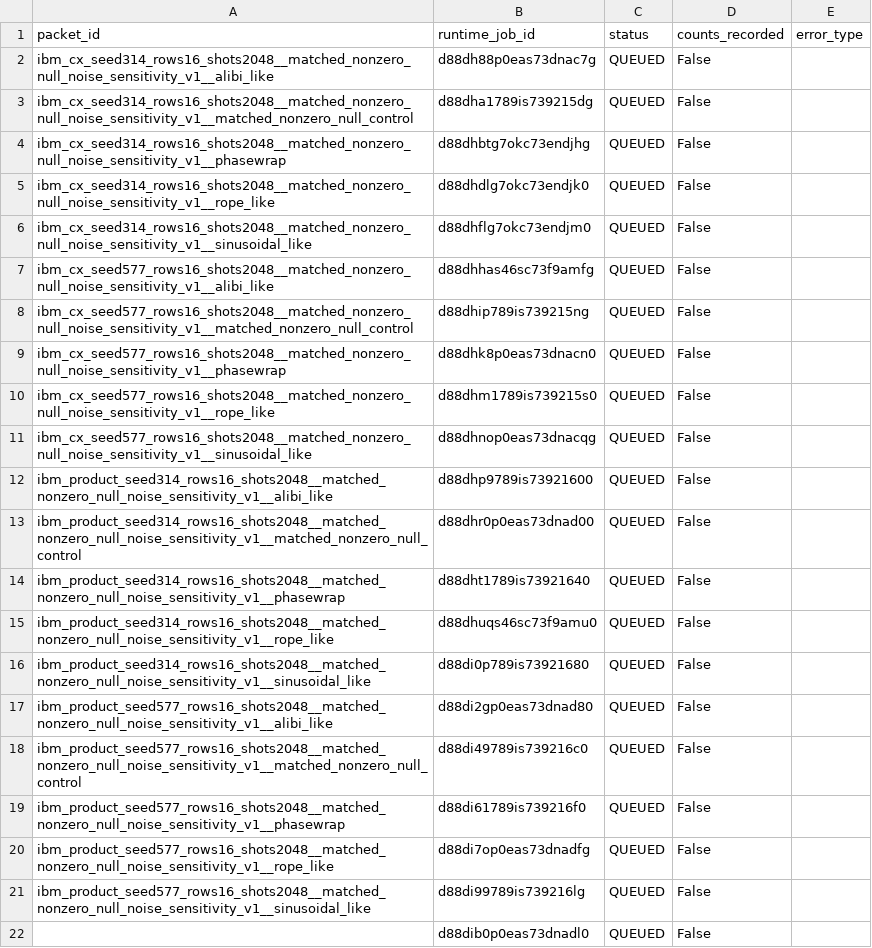
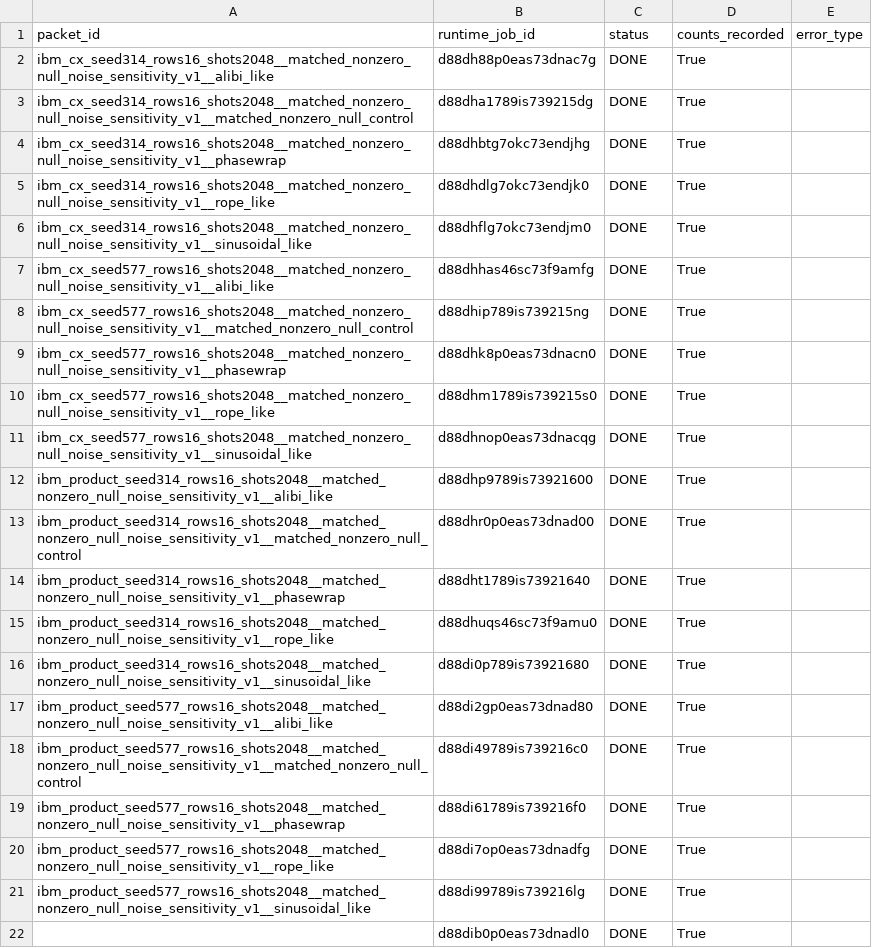
Before and after one commit to Quantyra/PhaseWrap-RoPE, a CSV file: logs/automated_stage_gates/stage207_reduced_scope_result_collector_100usd/summary.csv, drawn as a sheet.

Commit message:
Interpret reduced scope hardware metrics

```diff
--- a/logs/automated_stage_gates/stage207_reduced_scope_result_collector_100usd/summary.csv
+++ b/logs/automated_stage_gates/stage207_reduced_scope_result_collector_100usd/summary.csv
@@ -1,22 +1,22 @@
 packet_id,runtime_job_id,status,counts_recorded,error_type
-ibm_cx_seed314_rows16_shots2048__matched_nonzero_null_noise_sensitivity_v1__alibi_like,d88dh88p0eas73dnac7g,QUEUED,False,
-ibm_cx_seed314_rows16_shots2048__matched_nonzero_null_noise_sensitivity_v1__matched_nonzero_null_control,d88dha1789is739215dg,QUEUED,False,
-ibm_cx_seed314_rows16_shots2048__matched_nonzero_null_noise_sensitivity_v1__phasewrap,d88dhbtg7okc73endjhg,QUEUED,False,
-ibm_cx_seed314_rows16_shots2048__matched_nonzero_null_noise_sensitivity_v1__rope_like,d88dhdlg7okc73endjk0,QUEUED,False,
-ibm_cx_seed314_rows16_shots2048__matched_nonzero_null_noise_sensitivity_v1__sinusoidal_like,d88dhflg7okc73endjm0,QUEUED,False,
-ibm_cx_seed577_rows16_shots2048__matched_nonzero_null_noise_sensitivity_v1__alibi_like,d88dhhas46sc73f9amfg,QUEUED,False,
-ibm_cx_seed577_rows16_shots2048__matched_nonzero_null_noise_sensitivity_v1__matched_nonzero_null_control,d88dhip789is739215ng,QUEUED,False,
-ibm_cx_seed577_rows16_shots2048__matched_nonzero_null_noise_sensitivity_v1__phasewrap,d88dhk8p0eas73dnacn0,QUEUED,False,
-ibm_cx_seed577_rows16_shots2048__matched_nonzero_null_noise_sensitivity_v1__rope_like,d88dhm1789is739215s0,QUEUED,False,
-ibm_cx_seed577_rows16_shots2048__matched_nonzero_null_noise_sensitivity_v1__sinusoidal_like,d88dhnop0eas73dnacqg,QUEUED,False,
-ibm_product_seed314_rows16_shots2048__matched_nonzero_null_noise_sensitivity_v1__alibi_like,d88dhp9789is73921600,QUEUED,False,
-ibm_product_seed314_rows16_shots2048__matched_nonzero_null_noise_sensitivity_v1__matched_nonzero_null_control,d88dhr0p0eas73dnad00,QUEUED,False,
-ibm_product_seed314_rows16_shots2048__matched_nonzero_null_noise_sensitivity_v1__phasewrap,d88dht1789is73921640,QUEUED,False,
-ibm_product_seed314_rows16_shots2048__matched_nonzero_null_noise_sensitivity_v1__rope_like,d88dhuqs46sc73f9amu0,QUEUED,False,
-ibm_product_seed314_rows16_shots2048__matched_nonzero_null_noise_sensitivity_v1__sinusoidal_like,d88di0p789is73921680,QUEUED,False,
-ibm_product_seed577_rows16_shots2048__matched_nonzero_null_noise_sensitivity_v1__alibi_like,d88di2gp0eas73dnad80,QUEUED,False,
-ibm_product_seed577_rows16_shots2048__matched_nonzero_null_noise_sensitivity_v1__matched_nonzero_null_control,d88di49789is739216c0,QUEUED,False,
-ibm_product_seed577_rows16_shots2048__matched_nonzero_null_noise_sensitivity_v1__phasewrap,d88di61789is739216f0,QUEUED,False,
-ibm_product_seed577_rows16_shots2048__matched_nonzero_null_noise_sensitivity_v1__rope_like,d88di7op0eas73dnadfg,QUEUED,False,
-ibm_product_seed577_rows16_shots2048__matched_nonzero_null_noise_sensitivity_v1__sinusoidal_like,d88di99789is739216lg,QUEUED,False,
-,d88dib0p0eas73dnadl0,QUEUED,False,
+ibm_cx_seed314_rows16_shots2048__matched_nonzero_null_noise_sensitivity_v1__alibi_like,d88dh88p0eas73dnac7g,DONE,True,
+ibm_cx_seed314_rows16_shots2048__matched_nonzero_null_noise_sensitivity_v1__matched_nonzero_null_control,d88dha1789is739215dg,DONE,True,
+ibm_cx_seed314_rows16_shots2048__matched_nonzero_null_noise_sensitivity_v1__phasewrap,d88dhbtg7okc73endjhg,DONE,True,
+ibm_cx_seed314_rows16_shots2048__matched_nonzero_null_noise_sensitivity_v1__rope_like,d88dhdlg7okc73endjk0,DONE,True,
+ibm_cx_seed314_rows16_shots2048__matched_nonzero_null_noise_sensitivity_v1__sinusoidal_like,d88dhflg7okc73endjm0,DONE,True,
+ibm_cx_seed577_rows16_shots2048__matched_nonzero_null_noise_sensitivity_v1__alibi_like,d88dhhas46sc73f9amfg,DONE,True,
+ibm_cx_seed577_rows16_shots2048__matched_nonzero_null_noise_sensitivity_v1__matched_nonzero_null_control,d88dhip789is739215ng,DONE,True,
+ibm_cx_seed577_rows16_shots2048__matched_nonzero_null_noise_sensitivity_v1__phasewrap,d88dhk8p0eas73dnacn0,DONE,True,
+ibm_cx_seed577_rows16_shots2048__matched_nonzero_null_noise_sensitivity_v1__rope_like,d88dhm1789is739215s0,DONE,True,
+ibm_cx_seed577_rows16_shots2048__matched_nonzero_null_noise_sensitivity_v1__sinusoidal_like,d88dhnop0eas73dnacqg,DONE,True,
+ibm_product_seed314_rows16_shots2048__matched_nonzero_null_noise_sensitivity_v1__alibi_like,d88dhp9789is73921600,DONE,True,
+ibm_product_seed314_rows16_shots2048__matched_nonzero_null_noise_sensitivity_v1__matched_nonzero_null_control,d88dhr0p0eas73dnad00,DONE,True,
+ibm_product_seed314_rows16_shots2048__matched_nonzero_null_noise_sensitivity_v1__phasewrap,d88dht1789is73921640,DONE,True,
+ibm_product_seed314_rows16_shots2048__matched_nonzero_null_noise_sensitivity_v1__rope_like,d88dhuqs46sc73f9amu0,DONE,True,
+ibm_product_seed314_rows16_shots2048__matched_nonzero_null_noise_sensitivity_v1__sinusoidal_like,d88di0p789is73921680,DONE,True,
+ibm_product_seed577_rows16_shots2048__matched_nonzero_null_noise_sensitivity_v1__alibi_like,d88di2gp0eas73dnad80,DONE,True,
+ibm_product_seed577_rows16_shots2048__matched_nonzero_null_noise_sensitivity_v1__matched_nonzero_null_control,d88di49789is739216c0,DONE,True,
+ibm_product_seed577_rows16_shots2048__matched_nonzero_null_noise_sensitivity_v1__phasewrap,d88di61789is739216f0,DONE,True,
+ibm_product_seed577_rows16_shots2048__matched_nonzero_null_noise_sensitivity_v1__rope_like,d88di7op0eas73dnadfg,DONE,True,
+ibm_product_seed577_rows16_shots2048__matched_nonzero_null_noise_sensitivity_v1__sinusoidal_like,d88di99789is739216lg,DONE,True,
+,d88dib0p0eas73dnadl0,DONE,True,
```
Also changed, not shown: logs/automated_stage_gates/stage206_reduced_scope_job_status_poll_100usd/summary.csv, 16 other files.
